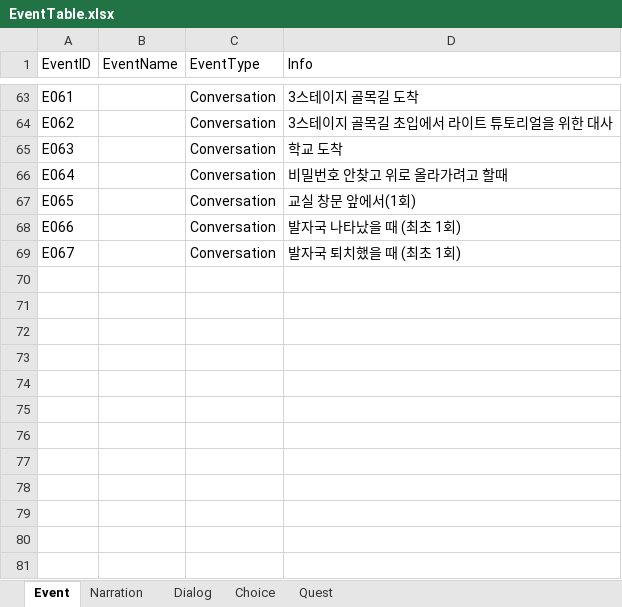
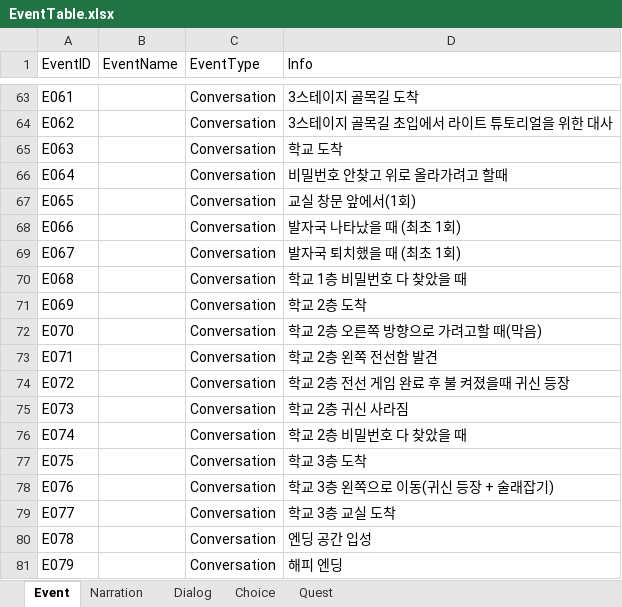
Before and after one commit to hyezzl/DreamDementor, an Excel workbook: Assets/02Script/Table/EventTable.xlsx, sheet Event, drawn as a sheet; only a part is shown, gaps mark what is left out; values as stored, in another font and other column widths than the file's, no borders; charts and pictures not drawn; the diff names each change by its address in the sheet, - before the commit and + after, or states it on an @@ line.

```diff
--- a/Assets/02Script/Table/EventTable.xlsx (sheet Event)
+++ b/Assets/02Script/Table/EventTable.xlsx (sheet Event)
+row 70: E068 |  | Conversation | 학교 1층 비밀번호 다 찾았을 때
+row 71: E069 |  | Conversation | 학교 2층 도착
+row 72: E070 |  | Conversation | 학교 2층 오른쪽 방향으로 가려고할 때(막음)
+row 73: E071 |  | Conversation | 학교 2층 왼쪽 전선함 발견
+row 74: E072 |  | Conversation | 학교 2층 전선 게임 완료 후 불 켜졌을때 귀신 등장
+row 75: E073 |  | Conversation | 학교 2층 귀신 사라짐
+row 76: E074 |  | Conversation | 학교 2층 비밀번호 다 찾았을 때
+row 77: E075 |  | Conversation | 학교 3층 도착
+row 78: E076 |  | Conversation | 학교 3층 왼쪽으로 이동(귀신 등장 + 술래잡기)
+row 79: E077 |  | Conversation | 학교 3층 교실 도착
+row 80: E078 |  | Conversation | 엔딩 공간 입성
+row 81: E079 |  | Conversation | 해피 엔딩
```
Also changed, not shown: sheet Dialog, 13 other files.
